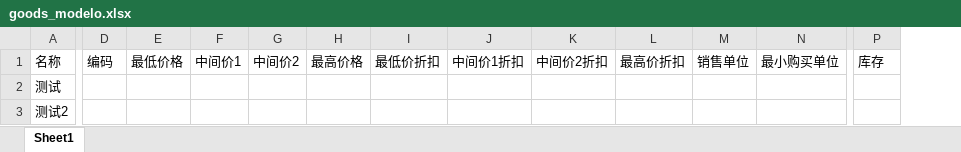
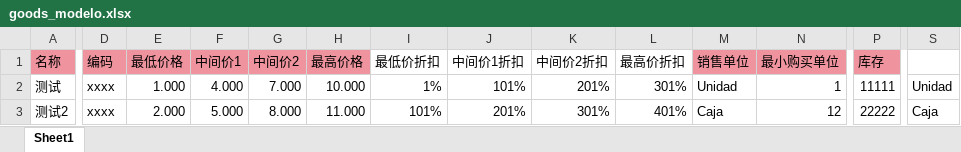
Before and after one commit to Gabri177/PandaStore, an Excel workbook: public/goods_modelo.xlsx, sheet Sheet1, drawn as a sheet; only a part is shown, gaps mark what is left out; values as stored, in another font and other column widths than the file's, no borders; the diff covers the shown part only; the diff names each change by its address in the sheet, - before the commit and + after, or states it on an @@ line.

```diff
--- a/public/goods_modelo.xlsx (sheet Sheet1)
+++ b/public/goods_modelo.xlsx (sheet Sheet1)
+column S, rows 2-3: Unidad | Caja
-A1 fill: none
+A1 fill: #EF949E
-D1:H1 fill: none
+D1:H1 fill: #EF949E
-M1:N1 fill: none
+M1:N1 fill: #EF949E
-P1 fill: none
+P1 fill: #EF949E
-D2:D3 (编码): (empty)
+D2:D3 (编码): xxxx
-E2 (最低价格): (empty)
+E2 (最低价格): 1.000
-F2 (中间价1): (empty)
+F2 (中间价1): 4.000
-G2 (中间价2): (empty)
+G2 (中间价2): 7.000
-H2 (最高价格): (empty)
+H2 (最高价格): 10.000
-I2 (最低价折扣): (empty)
+I2 (最低价折扣): 1%
-J2 (中间价1折扣): (empty)
+J2 (中间价1折扣): 101%
-K2 (中间价2折扣): (empty)
+K2 (中间价2折扣): 201%
-L2 (最高价折扣): (empty)
+L2 (最高价折扣): 301%
-M2 (销售单位): (empty)
+M2 (销售单位): Unidad
-N2 (最小购买单位): (empty)
+N2 (最小购买单位): 1
-P2 (库存): (empty)
+P2 (库存): 11111
-E3 (最低价格): (empty)
+E3 (最低价格): 2.000
-F3 (中间价1): (empty)
+F3 (中间价1): 5.000
-G3 (中间价2): (empty)
+G3 (中间价2): 8.000
-H3 (最高价格): (empty)
+H3 (最高价格): 11.000
-I3 (最低价折扣): (empty)
+I3 (最低价折扣): 101%
-J3 (中间价1折扣): (empty)
+J3 (中间价1折扣): 201%
-K3 (中间价2折扣): (empty)
+K3 (中间价2折扣): 301%
-L3 (最高价折扣): (empty)
+L3 (最高价折扣): 401%
-M3 (销售单位): (empty)
+M3 (销售单位): Caja
-N3 (最小购买单位): (empty)
+N3 (最小购买单位): 12
-P3 (库存): (empty)
+P3 (库存): 22222
```
Also changed, not shown: 1 added row, 2 added columns and 12 edited cells elsewhere in this sheet, 6 other files.
